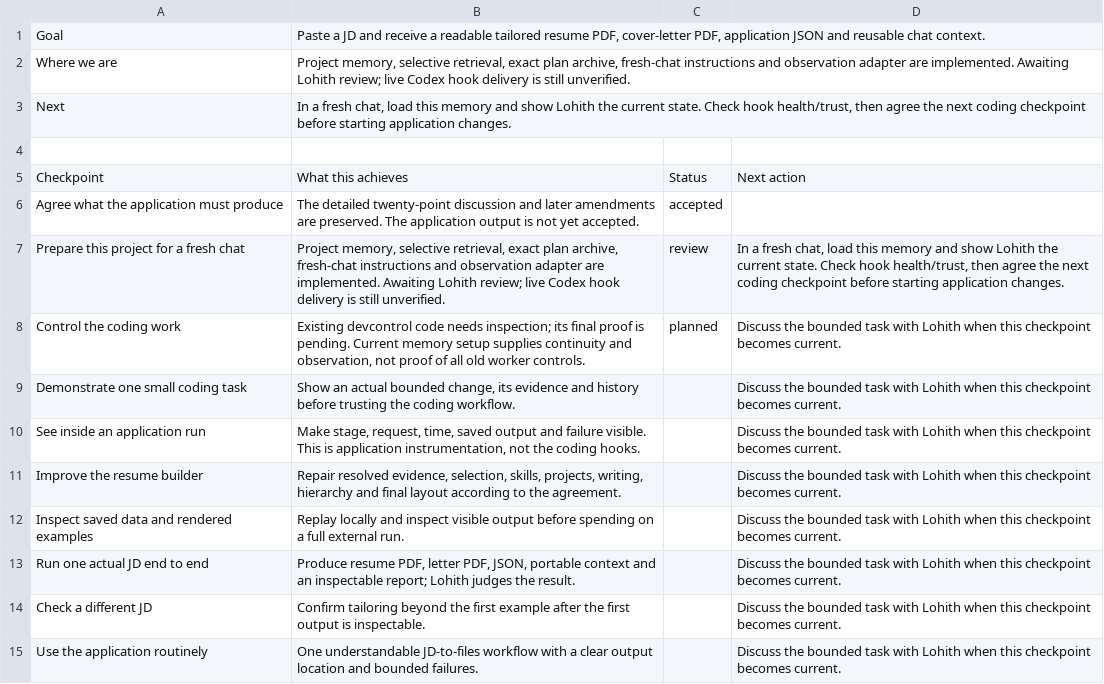
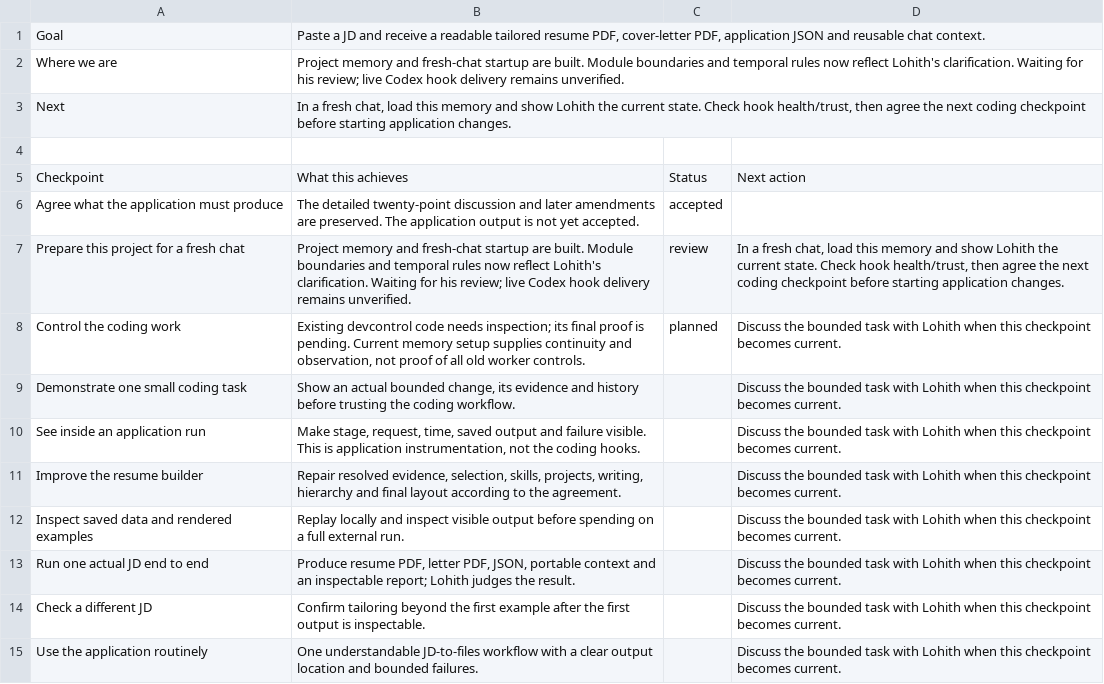
Before and after one commit to lohithburra01/Jobs_mds, a CSV file: PROGRESS-TRACKER.csv, drawn as a sheet.

Commit message:
memory: keep temporal decisions and module boundaries explicit
Record Lohith's clarification in the project graph. Give each application module its own planned input/output and preservation contract, correct dependency edges so JD interpretation is independent of candidate evidence, and show active design decisions in fresh-session briefing. Preserve older revisions and unaffected application code. Targeted memory checks and integrity check passed; live Codex hook delivery remains unverified.

```diff
--- a/PROGRESS-TRACKER.csv
+++ b/PROGRESS-TRACKER.csv
@@ -1,3 +1,3 @@
 Goal,"Paste a JD and receive a readable tailored resume PDF, cover-letter PDF, application JSON and reusable chat context.",,
-Where we are,"Project memory, selective retrieval, exact plan archive, fresh-chat instructions and observation adapter are implemented. Awaiting Lohith review; live Codex hook delivery is still unverified.",,
+Where we are,Project memory and fresh-chat startup are built. Module boundaries and temporal rules now reflect Lohith's clarification. Waiting for his review; live Codex hook delivery remains unverified.,,
 Next,"In a fresh chat, load this memory and show Lohith the current state. Check hook health/trust, then agree the next coding checkpoint before starting application changes.",,
@@ -6,3 +6,3 @@ Checkpoint,What this achieves,Status,Next action
 Agree what the application must produce,The detailed twenty-point discussion and later amendments are preserved. The application output is not yet accepted.,accepted,
-Prepare this project for a fresh chat,"Project memory, selective retrieval, exact plan archive, fresh-chat instructions and observation adapter are implemented. Awaiting Lohith review; live Codex hook delivery is still unverified.",review,"In a fresh chat, load this memory and show Lohith the current state. Check hook health/trust, then agree the next coding checkpoint before starting application changes."
+Prepare this project for a fresh chat,Project memory and fresh-chat startup are built. Module boundaries and temporal rules now reflect Lohith's clarification. Waiting for his review; live Codex hook delivery remains unverified.,review,"In a fresh chat, load this memory and show Lohith the current state. Check hook health/trust, then agree the next coding checkpoint before starting application changes."
 Control the coding work,"Existing devcontrol code needs inspection; its final proof is pending. Current memory setup supplies continuity and observation, not proof of all old worker controls.",planned,Discuss the bounded task with Lohith when this checkpoint becomes current.
```
Also changed, not shown: 21 other files.
